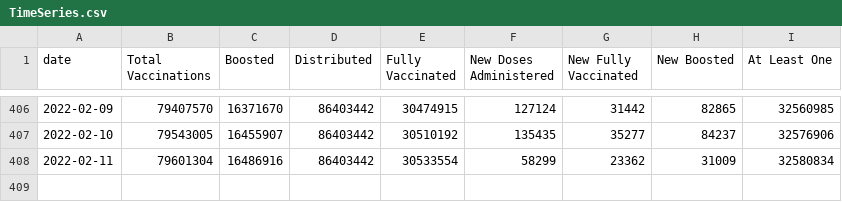
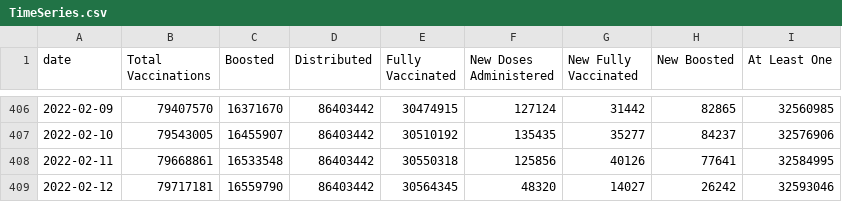
Before and after one commit to trevortombe/covidgraphs, a CSV file: Files/TimeSeries.csv, drawn as a sheet; only a part is shown, gaps mark what is left out.

```diff
--- a/Files/TimeSeries.csv
+++ b/Files/TimeSeries.csv
@@ -407,2 +407,3 @@
 2022-02-10,79543005,16455907,86403442,30510192,135435,35277,84237,32576906
-2022-02-11,79601304,16486916,86403442,30533554,58299,23362,31009,32580834
+2022-02-11,79668861,16533548,86403442,30550318,125856,40126,77641,32584995
+2022-02-12,79717181,16559790,86403442,30564345,48320,14027,26242,32593046
```
Also changed, not shown: Files/MapData.csv, Files/ProvTable.csv, 51 other files.
